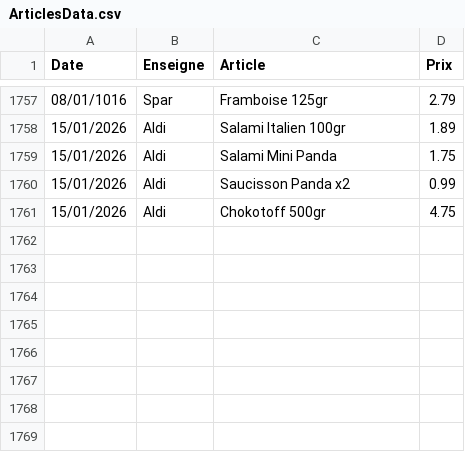
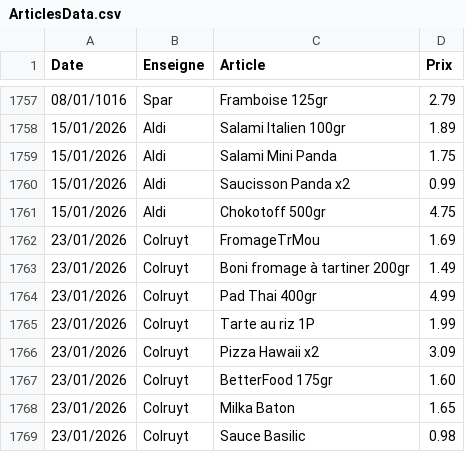
Before and after one commit to TuxStory/ComPrix, a CSV file: ArticlesData.csv, drawn as a sheet; only a part is shown, gaps mark what is left out; the diff names each change by its address in the sheet, - before the commit and + after, or states it on an @@ line.

```diff
--- a/ArticlesData.csv
+++ b/ArticlesData.csv
+row 1762: 23/01/2026 | Colruyt | FromageTrMou | 1.69
+row 1763: 23/01/2026 | Colruyt | Boni fromage à tartiner 200gr | 1.49
+row 1764: 23/01/2026 | Colruyt | Pad Thai 400gr | 4.99
+row 1765: 23/01/2026 | Colruyt | Tarte au riz 1P | 1.99
+row 1766: 23/01/2026 | Colruyt | Pizza Hawaii x2 | 3.09
+row 1767: 23/01/2026 | Colruyt | BetterFood 175gr | 1.60
+row 1768: 23/01/2026 | Colruyt | Milka Baton | 1.65
+row 1769: 23/01/2026 | Colruyt | Sauce Basilic | 0.98
```
Also changed, not shown: 1 other file.
